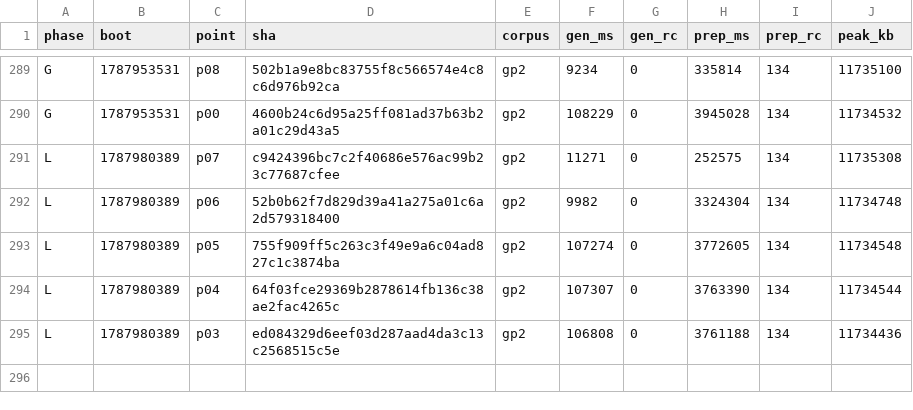
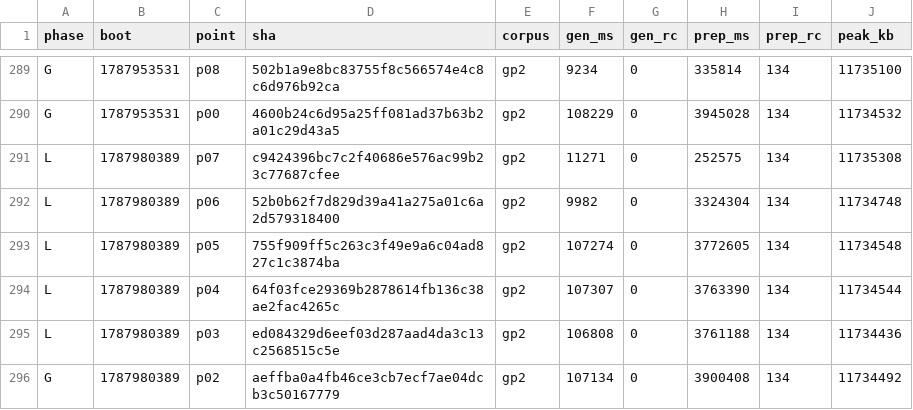
Before and after one commit to wkirschenmann/tlapm, a CSV file: doc/perf/short/short_sweep.csv, drawn as a sheet; only a part is shown, gaps mark what is left out; the diff names each change by its address in the sheet, - before the commit and + after, or states it on an @@ line.

```diff
--- a/doc/perf/short/short_sweep.csv
+++ b/doc/perf/short/short_sweep.csv
+row 296: G | 1787980389 | p02 | aeffba0a4fb46ce3cb7ecf7ae04dcb3c50167779 | gp2 | 107134 | 0 | 3900408 | 134 | 11734492
```
